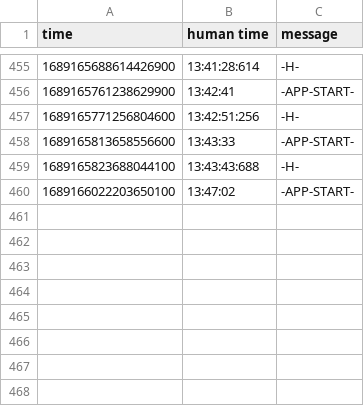
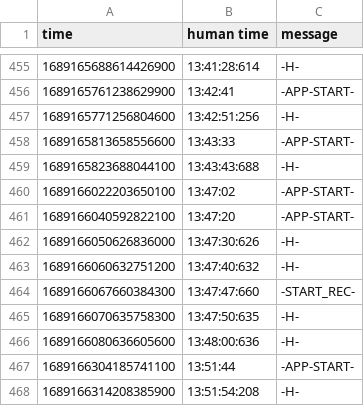
Before and after one commit to mirkofebbo/PUPIL_COM, a CSV file: data/2023-07-12.csv, drawn as a sheet; only a part is shown, gaps mark what is left out.

```diff
--- a/data/2023-07-12.csv
+++ b/data/2023-07-12.csv
@@ -460 +460,9 @@ time,human time,message
 1689166022203650100,13:47:02,-APP-START-
+1689166040592822100,13:47:20,-APP-START-
+1689166050626836000,13:47:30:626,-H-
+1689166060632751200,13:47:40:632,-H-
+1689166067660384300,13:47:47:660,-START_REC-
+1689166070635758300,13:47:50:635,-H-
+1689166080636605600,13:48:00:636,-H-
+1689166304185741100,13:51:44,-APP-START-
+1689166314208385900,13:51:54:208,-H-
```
Also changed, not shown: 1 other file.
